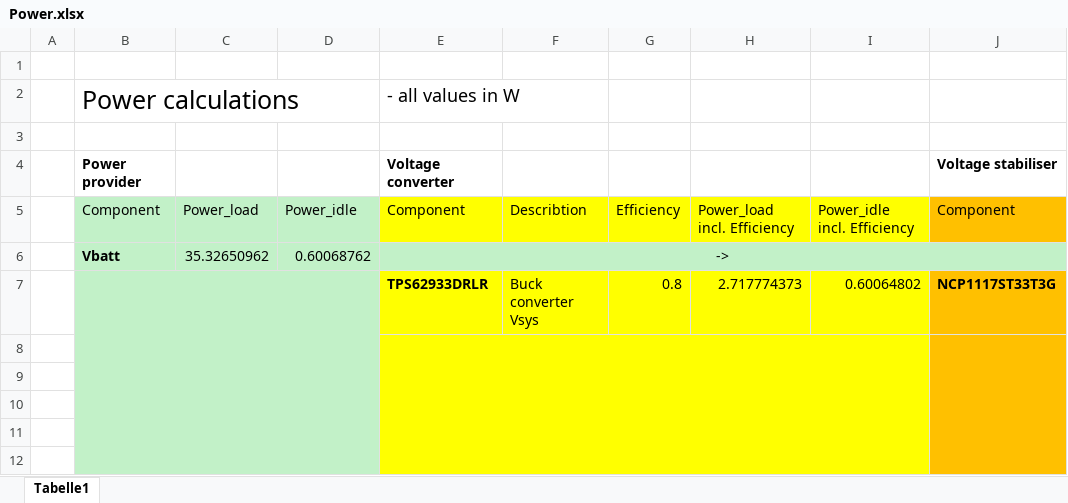
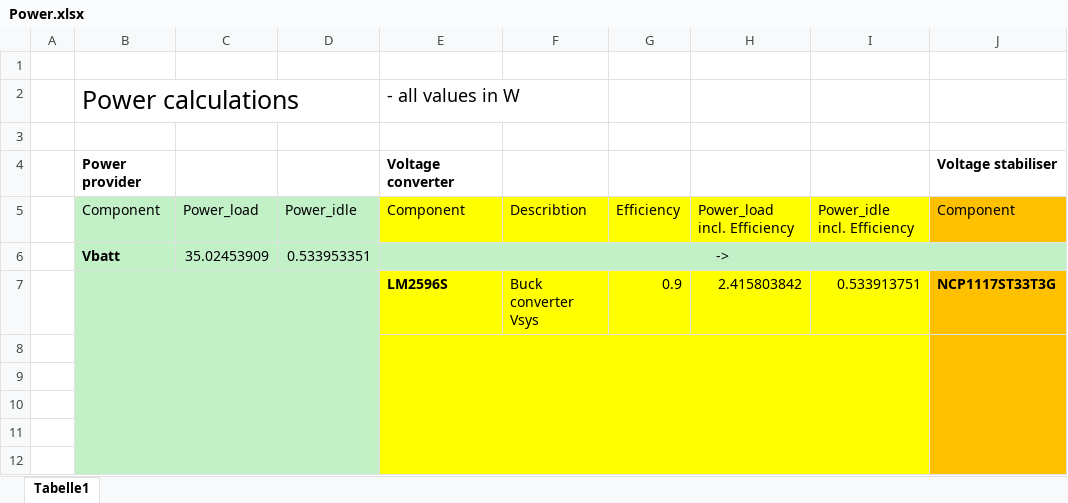
Before and after one commit to EggiEl/SpiCy-BEXUS, an Excel workbook: motherboard/Hardware/Calculations/Power.xlsx, sheet Tabelle1, drawn as a sheet; only a part is shown; values as stored, in another font and other column widths than the file's, no borders; charts and pictures not drawn; the diff names each change by its address in the sheet, - before the commit and + after, or states it on an @@ line.

```diff
--- a/motherboard/Hardware/Calculations/Power.xlsx (sheet Tabelle1)
+++ b/motherboard/Hardware/Calculations/Power.xlsx (sheet Tabelle1)
-C6: 35.32650962
+C6: 35.02453909
-D6: 0.60068762
+D6: 0.533953351
-E7: TPS62933DRLR
+E7: LM2596S
-G7: 0.8
+G7: 0.9
-H7: 2.717774373
+H7: 2.415803842
-I7: 0.60064802
+I7: 0.533913751
```
Also changed, not shown: 6 other files.
